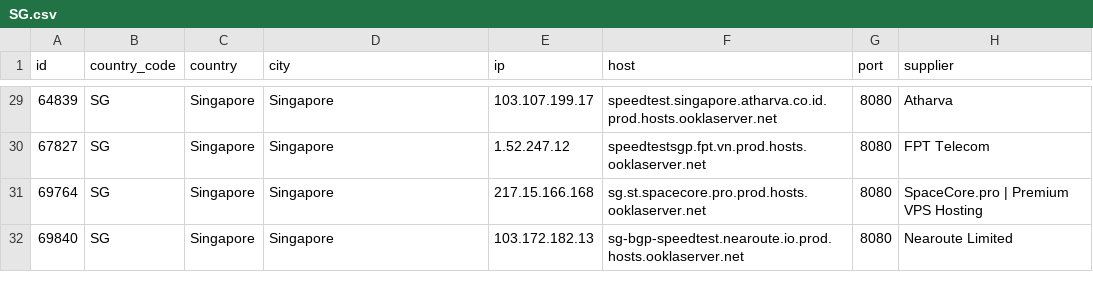
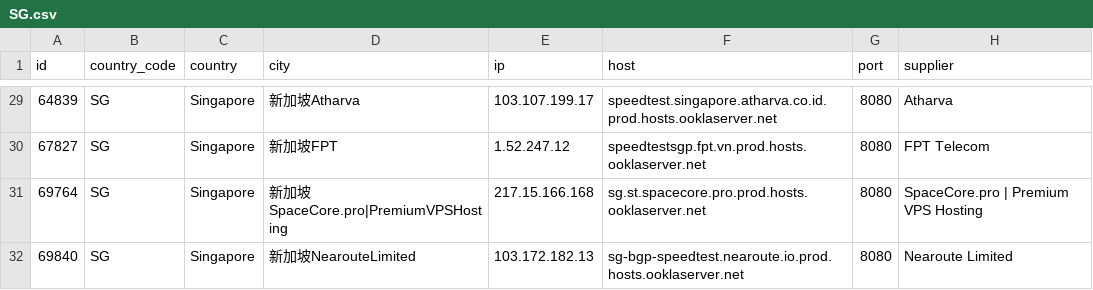
Before and after one commit to spiritLHLS/speedtest.net-CN-ID, a CSV file: SG.csv, drawn as a sheet; only a part is shown, gaps mark what is left out; the diff covers the shown part only.

```diff
--- a/SG.csv
+++ b/SG.csv
@@ -29,4 +29,4 @@ id,country_code,country,city,ip,host,port,supplier
-64839,SG,Singapore,Singapore,103.107.199.17,speedtest.singapore.atharva.co.id.prod.hosts.ooklaserver.net,8080,Atharva
-67827,SG,Singapore,Singapore,1.52.247.12,speedtestsgp.fpt.vn.prod.hosts.ooklaserver.net,8080,FPT Telecom
-69764,SG,Singapore,Singapore,217.15.166.168,sg.st.spacecore.pro.prod.hosts.ooklaserver.net,8080,SpaceCore.pro | Premium VPS Hosting
-69840,SG,Singapore,Singapore,103.172.182.13,sg-bgp-speedtest.nearoute.io.prod.hosts.ooklaserver.net,8080,Nearoute Limited
+64839,SG,Singapore,新加坡Atharva,103.107.199.17,speedtest.singapore.atharva.co.id.prod.hosts.ooklaserver.net,8080,Atharva
+67827,SG,Singapore,新加坡FPT,1.52.247.12,speedtestsgp.fpt.vn.prod.hosts.ooklaserver.net,8080,FPT Telecom
+69764,SG,Singapore,新加坡SpaceCore.pro|PremiumVPSHosting,217.15.166.168,sg.st.spacecore.pro.prod.hosts.ooklaserver.net,8080,SpaceCore.pro | Premium VPS Hosting
+69840,SG,Singapore,新加坡NearouteLimited,103.172.182.13,sg-bgp-speedtest.nearoute.io.prod.hosts.ooklaserver.net,8080,Nearoute Limited
```
Also changed, not shown: 27 edited cells elsewhere in this file, HK.csv, JP.csv, 3 other files.
